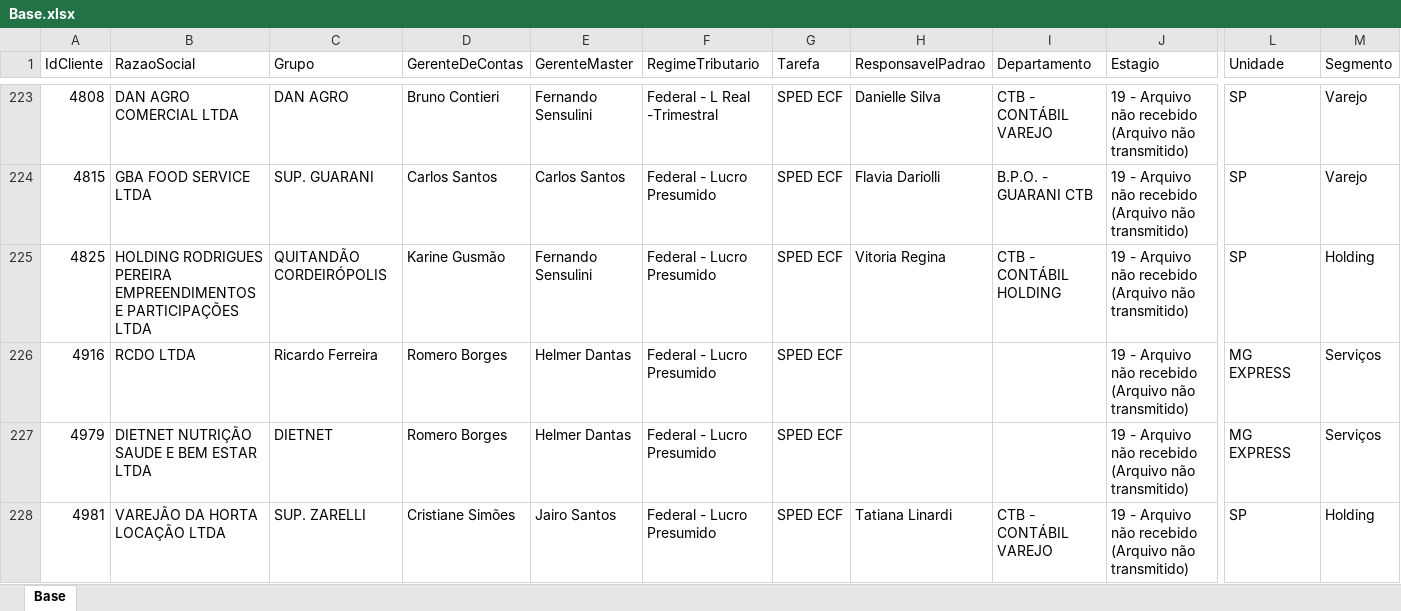
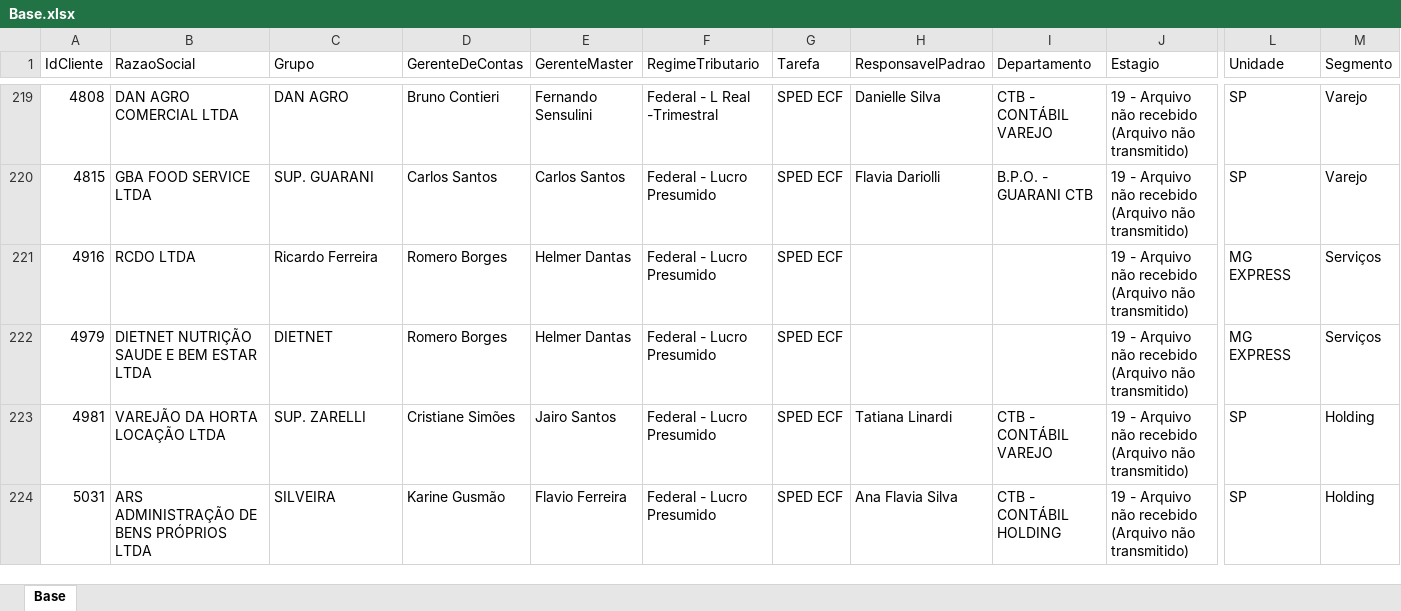
Before and after one commit to Controladoria-MG/Controle-de-SPED, an Excel workbook: data/base_formatada/Base.xlsx, sheet Base, drawn as a sheet; only a part is shown, gaps mark what is left out; the shorter side is filled out with more unchanged rows; values as stored, in another font and other column widths than the file's, no borders; removed rows and columns are numbered as before the commit, all else as after; rows hold the shown columns only; the diff covers the shown part only; the diff names each change by its address in the sheet, - before the commit and + after, or states it on an @@ line.

Commit message:
Atualização automática: 2026-07-21 18:05

```diff
--- a/data/base_formatada/Base.xlsx (sheet Base)
+++ b/data/base_formatada/Base.xlsx (sheet Base)
-row 225: 4825 | HOLDING RODRIGUES PEREIRA EMPREENDIMENTOS E PARTICIPAÇÕES LTDA | QUITANDÃO CORDEIRÓPOLIS | Karine Gusmão | Fernando Sensulini | Federal - Lucro Presumido | SPED ECF | Vitoria Regina | CTB - CONTÁBIL HOLDING | 19 - Arquivo não recebido (Arquivo não transmitido) | SP | Holding
```
Also changed, not shown: 8 added rows and 7 removed rows elsewhere in this sheet.
